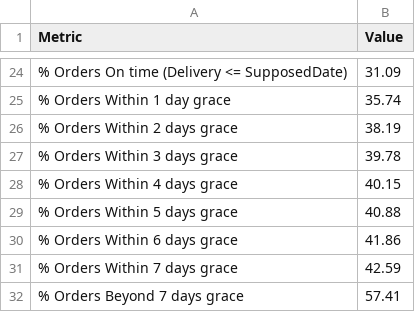
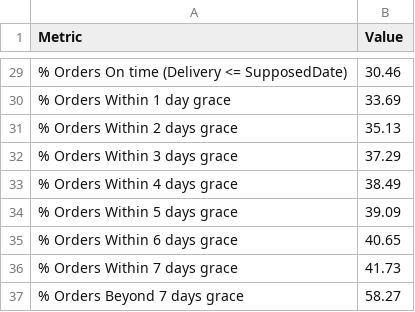
Before and after one commit to maithrisharma/visualizations-dashboard, a CSV file: data/summaryFile.csv, drawn as a sheet; only a part is shown, gaps mark what is left out; addresses are those after the commit; the diff covers the shown part only; the diff names each change by its address in the sheet, - before the commit and + after, or states it on an @@ line.

```diff
--- a/data/summaryFile.csv
+++ b/data/summaryFile.csv
-B29 (Value): 31.09
+B29 (Value): 30.46
-B30 (Value): 35.74
+B30 (Value): 33.69
-B31 (Value): 38.19
+B31 (Value): 35.13
-B32 (Value): 39.78
+B32 (Value): 37.29
-B33 (Value): 40.15
+B33 (Value): 38.49
-B34 (Value): 40.88
+B34 (Value): 39.09
-B35 (Value): 41.86
+B35 (Value): 40.65
-B36 (Value): 42.59
+B36 (Value): 41.73
-B37 (Value): 57.41
+B37 (Value): 58.27
```
Also changed, not shown: 5 added rows and 21 edited cells elsewhere in this file, data/orders_delivery.csv, data/orders_no_recordtype10.csv, 4 other files.
